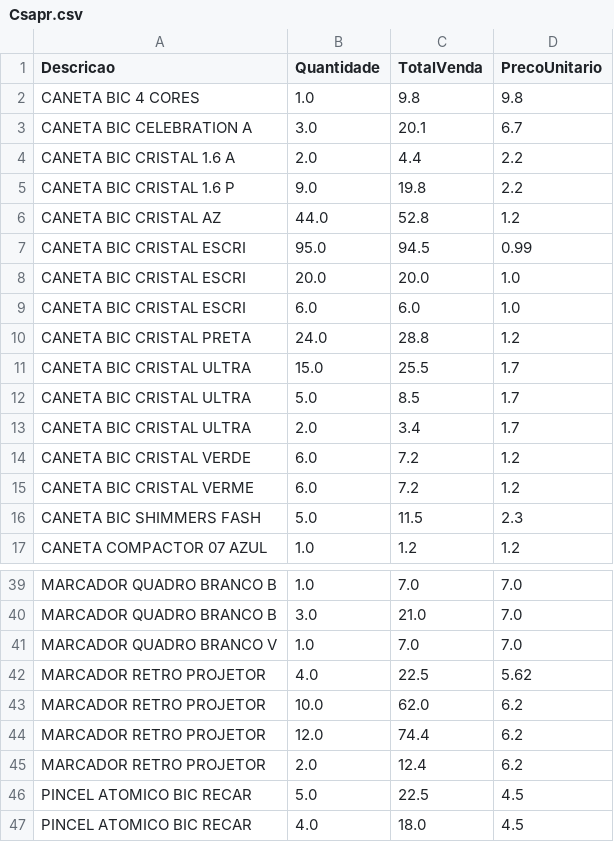
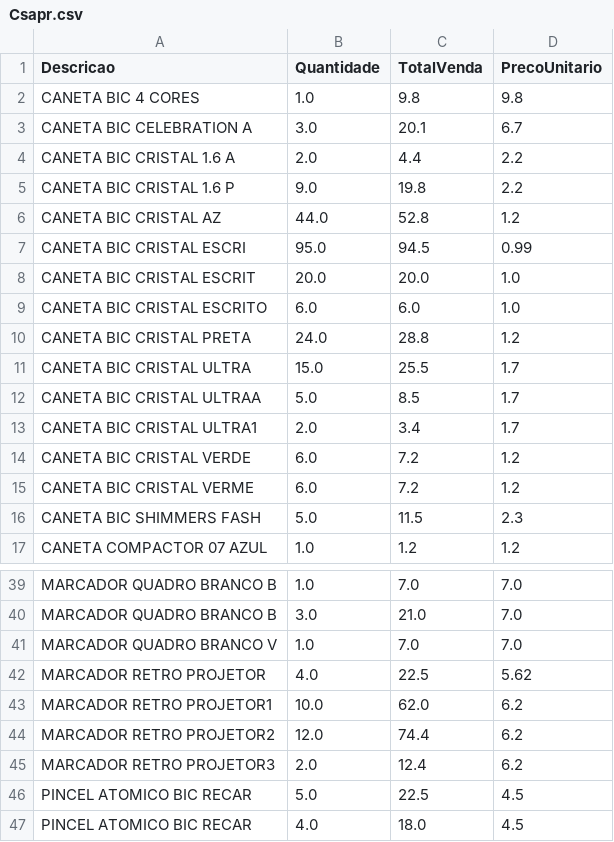
Before and after one commit to brasilicioh/statisticsMath, a CSV file: Csapr.csv, drawn as a sheet; only a part is shown, gaps mark what is left out.

```diff
--- a/Csapr.csv
+++ b/Csapr.csv
@@ -7,8 +7,8 @@ CANETA BIC CRISTAL AZ,44.0,52.8,1.2
 CANETA BIC CRISTAL ESCRI,95.0,94.5,0.99
-CANETA BIC CRISTAL ESCRI,20.0,20.0,1.0
-CANETA BIC CRISTAL ESCRI,6.0,6.0,1.0
+CANETA BIC CRISTAL ESCRIT,20.0,20.0,1.0
+CANETA BIC CRISTAL ESCRITO,6.0,6.0,1.0
 CANETA BIC CRISTAL PRETA,24.0,28.8,1.2
 CANETA BIC CRISTAL ULTRA,15.0,25.5,1.7
-CANETA BIC CRISTAL ULTRA,5.0,8.5,1.7
-CANETA BIC CRISTAL ULTRA,2.0,3.4,1.7
+CANETA BIC CRISTAL ULTRAA,5.0,8.5,1.7
+CANETA BIC CRISTAL ULTRA1,2.0,3.4,1.7
 CANETA BIC CRISTAL VERDE,6.0,7.2,1.2
@@ -42,5 +42,5 @@ MARCADOR QUADRO BRANCO V,1.0,7.0,7.0
 MARCADOR RETRO PROJETOR,4.0,22.5,5.62
-MARCADOR RETRO PROJETOR,10.0,62.0,6.2
-MARCADOR RETRO PROJETOR,12.0,74.4,6.2
-MARCADOR RETRO PROJETOR,2.0,12.4,6.2
+MARCADOR RETRO PROJETOR1,10.0,62.0,6.2
+MARCADOR RETRO PROJETOR2,12.0,74.4,6.2
+MARCADOR RETRO PROJETOR3,2.0,12.4,6.2
 PINCEL ATOMICO BIC RECAR,5.0,22.5,4.5
```
Also changed, not shown: Csfeb.csv, Csjul.csv, 13 other files.
